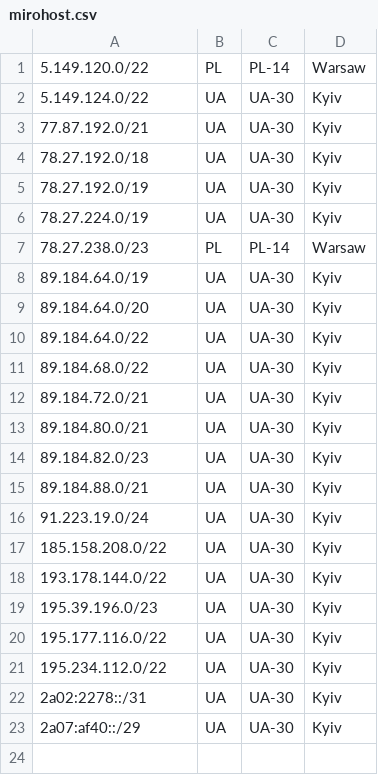
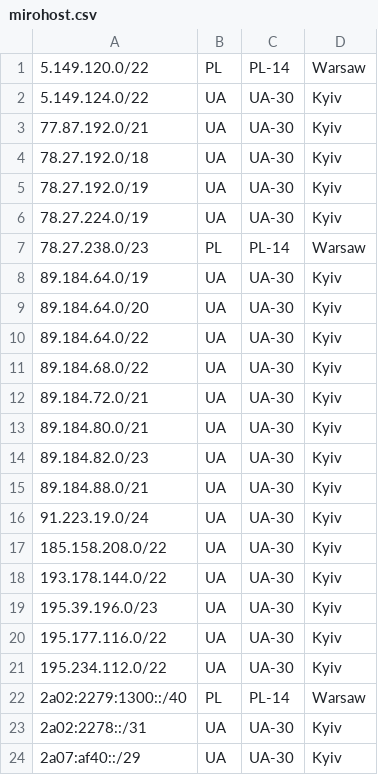
Before and after one commit to imena/geofeed, a CSV file: mirohost.csv, drawn as a sheet.

Commit message:
allocate 2a02:2279:1300:/40 to PL region

```diff
--- a/mirohost.csv
+++ b/mirohost.csv
@@ -21,2 +21,3 @@
 195.234.112.0/22,UA,UA-30,Kyiv,
+2a02:2279:1300::/40,PL,PL-14,Warsaw,
 2a02:2278::/31,UA,UA-30,Kyiv,
```
